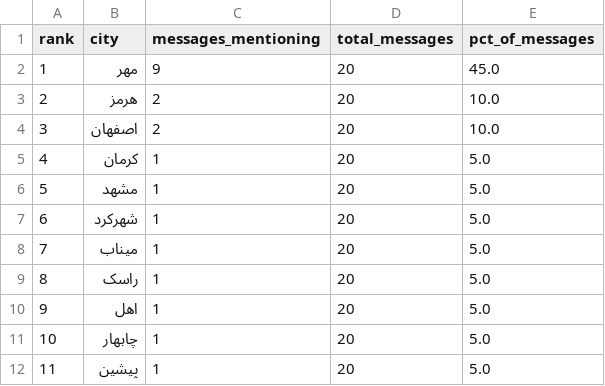
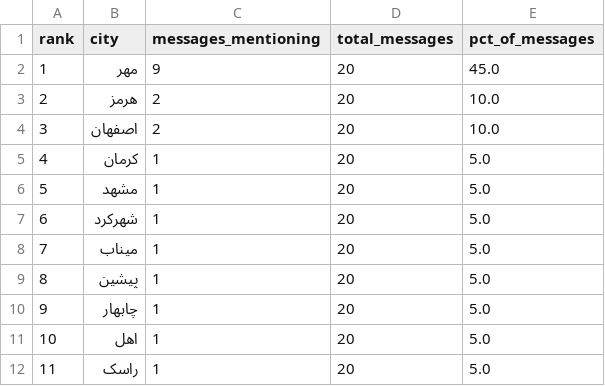
Before and after one commit to Baggiest/ZADAN, a CSV file: public/sample/counts-48h.csv, drawn as a sheet.

```diff
--- a/public/sample/counts-48h.csv
+++ b/public/sample/counts-48h.csv
@@ -8,5 +8,5 @@ rank,city,messages_mentioning,total_messages,pct_of_messages
 7,میناب,1,20,5.0
-8,راسک,1,20,5.0
-9,اهل,1,20,5.0
-10,چابهار,1,20,5.0
-11,پیشین,1,20,5.0
+8,پیشین,1,20,5.0
+9,چابهار,1,20,5.0
+10,اهل,1,20,5.0
+11,راسک,1,20,5.0
```
Also changed, not shown: counts.csv, public/sample/counts-72h.csv, 1 other file.
